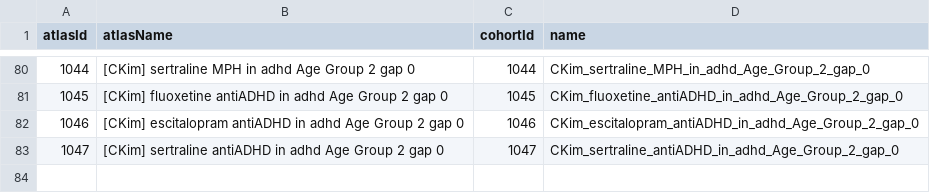
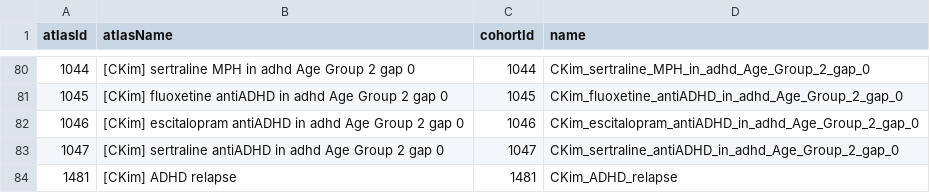
Before and after one commit to ABMI/ASSURE, a CSV file: inst/settings/CohortsToCreate.csv, drawn as a sheet; only a part is shown, gaps mark what is left out; the diff names each change by its address in the sheet, - before the commit and + after, or states it on an @@ line.

Commit message:
add ADHD relapse outcome

```diff
--- a/inst/settings/CohortsToCreate.csv
+++ b/inst/settings/CohortsToCreate.csv
+row 84: 1481 | [CKim] ADHD relapse | 1481 | CKim_ADHD_relapse
```
Also changed, not shown: 3 other files.
